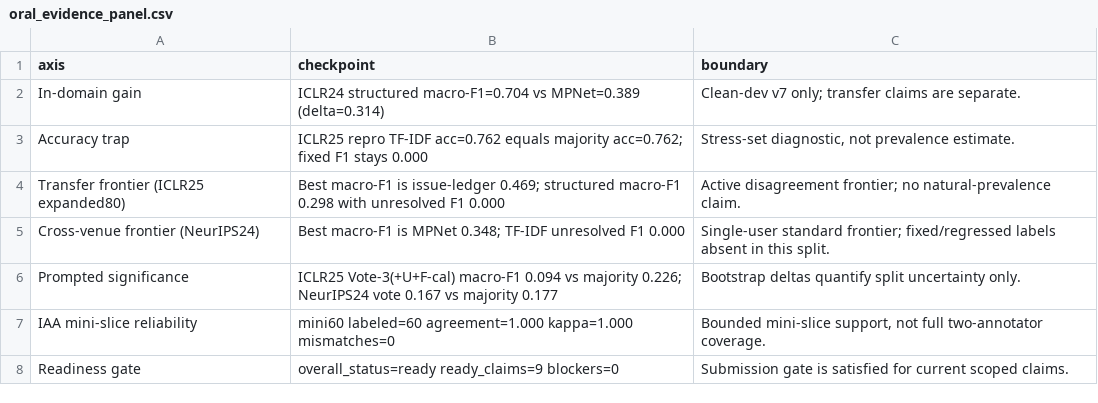
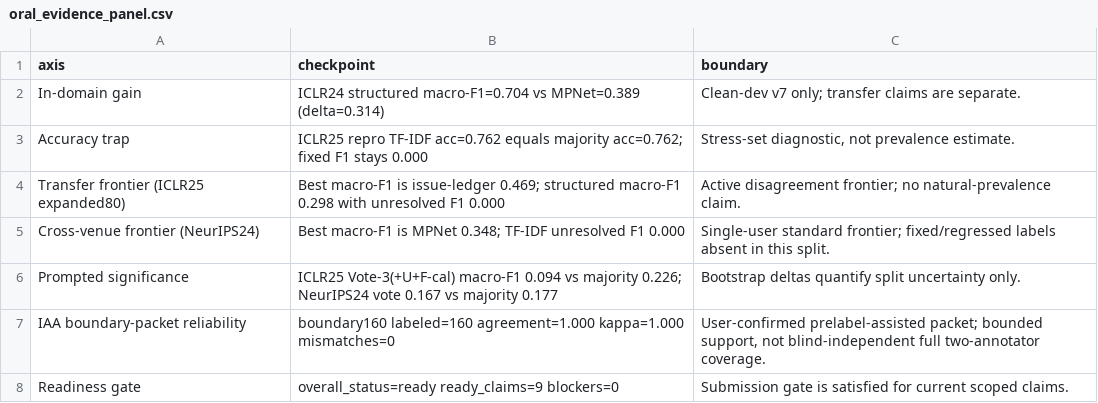
Before and after one commit to xll0328/revtrack_live, a CSV file: outputs/day1/paper_assets/oral_evidence_panel.csv, drawn as a sheet.

```diff
--- a/outputs/day1/paper_assets/oral_evidence_panel.csv
+++ b/outputs/day1/paper_assets/oral_evidence_panel.csv
@@ -6,3 +6,3 @@ Cross-venue frontier (NeurIPS24),Best macro-F1 is MPNet 0.348; TF-IDF unresolved
 Prompted significance,ICLR25 Vote-3(+U+F-cal) macro-F1 0.094 vs majority 0.226; NeurIPS24 vote 0.167 vs majority 0.177,Bootstrap deltas quantify split uncertainty only.
-IAA mini-slice reliability,mini60 labeled=60 agreement=1.000 kappa=1.000 mismatches=0,"Bounded mini-slice support, not full two-annotator coverage."
+IAA boundary-packet reliability,boundary160 labeled=160 agreement=1.000 kappa=1.000 mismatches=0,"User-confirmed prelabel-assisted packet; bounded support, not blind-independent full two-annotator coverage."
 Readiness gate,overall_status=ready ready_claims=9 blockers=0,Submission gate is satisfied for current scoped claims.
```
Also changed, not shown: 10 other files.
